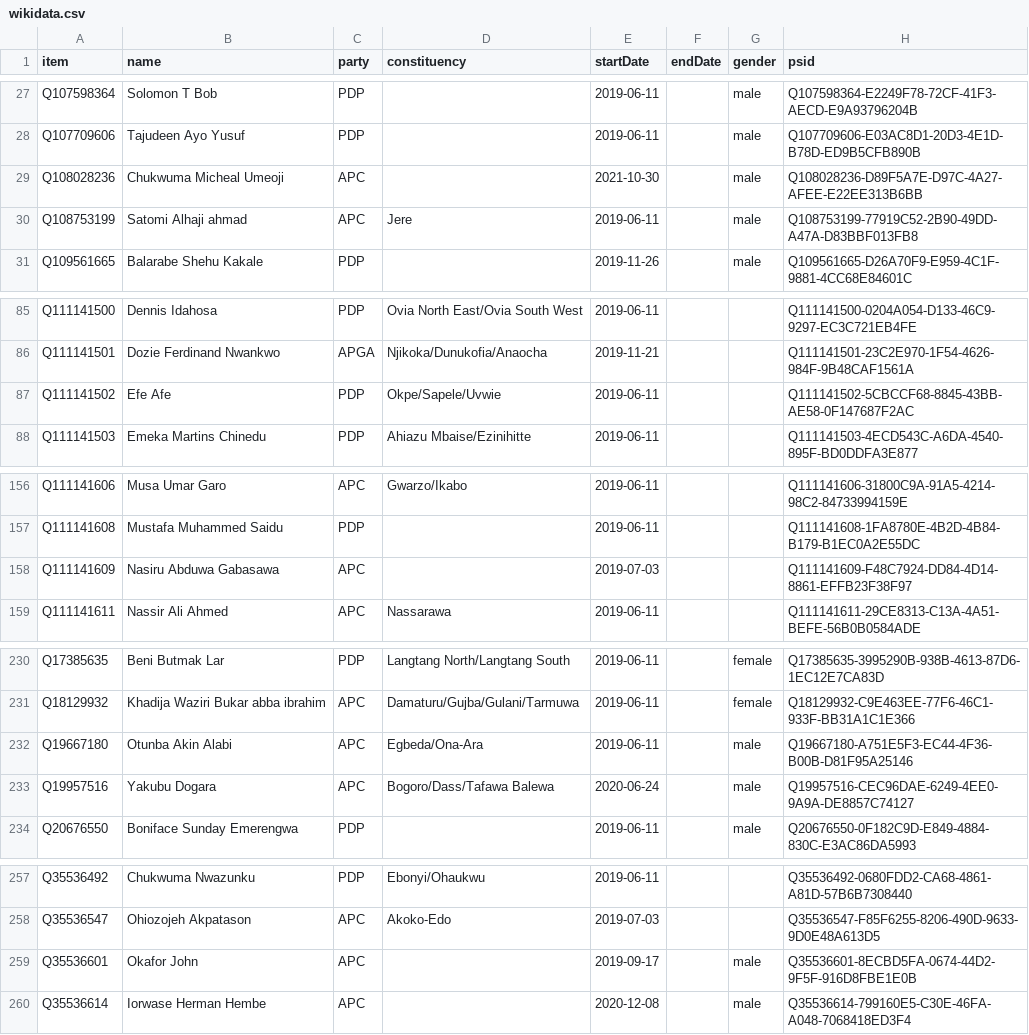
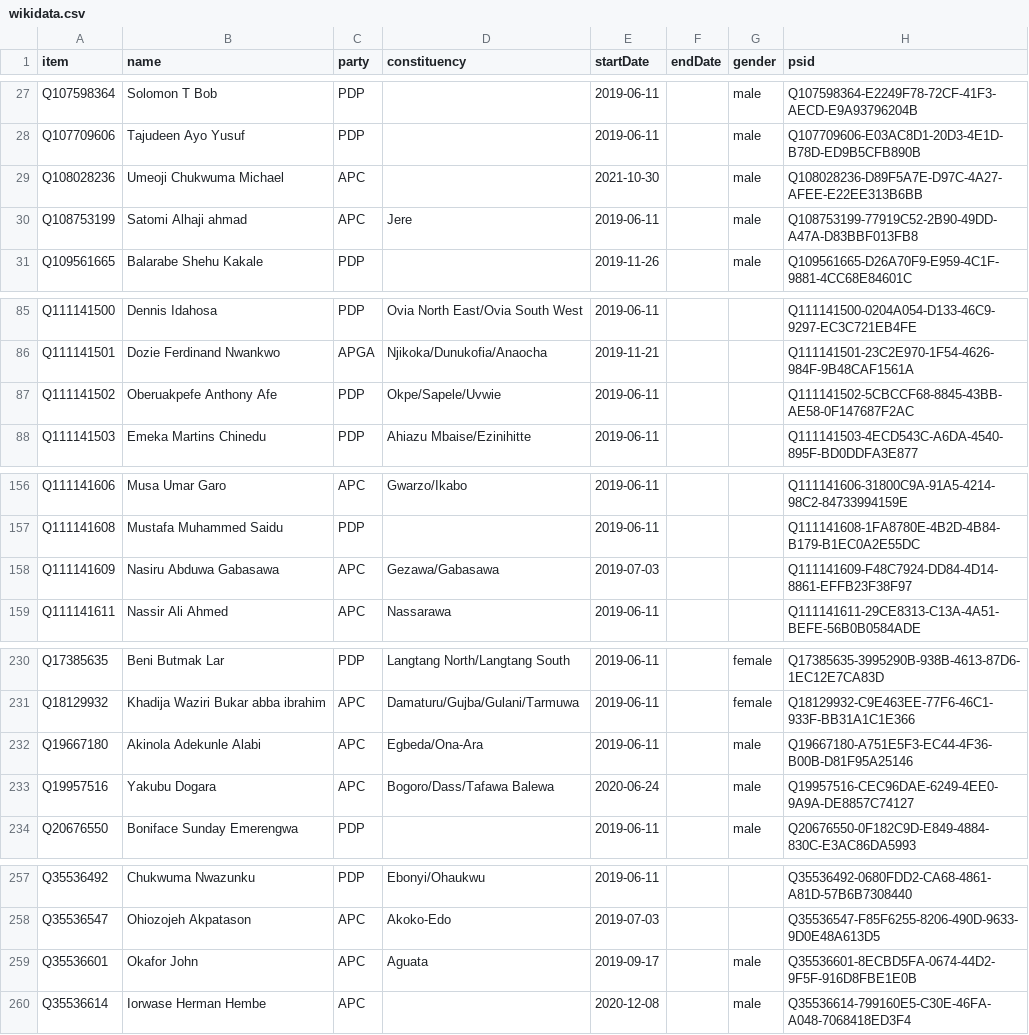
Before and after one commit to every-politician-scrapers/nigeria, a CSV file: sources/representatives-current/wikidata.csv, drawn as a sheet; only a part is shown, gaps mark what is left out; the diff covers the shown part only.

```diff
--- a/sources/representatives-current/wikidata.csv
+++ b/sources/representatives-current/wikidata.csv
@@ -28,3 +28,3 @@ Q107598364,Solomon T Bob,PDP,,2019-06-11,,male,Q107598364-E2249F78-72CF-41F3-AEC
 Q107709606,Tajudeen Ayo Yusuf,PDP,,2019-06-11,,male,Q107709606-E03AC8D1-20D3-4E1D-B78D-ED9B5CFB890B
-Q108028236,Chukwuma Micheal Umeoji,APC,,2021-10-30,,male,Q108028236-D89F5A7E-D97C-4A27-AFEE-E22EE313B6BB
+Q108028236,Umeoji Chukwuma Michael,APC,,2021-10-30,,male,Q108028236-D89F5A7E-D97C-4A27-AFEE-E22EE313B6BB
 Q108753199,Satomi Alhaji ahmad,APC,Jere,2019-06-11,,male,Q108753199-77919C52-2B90-49DD-A47A-D83BBF013FB8
@@ -86,3 +86,3 @@ Q111141500,Dennis Idahosa,PDP,Ovia North East/Ovia South West,2019-06-11,,,Q1111
 Q111141501,Dozie Ferdinand Nwankwo,APGA,Njikoka/Dunukofia/Anaocha,2019-11-21,,,Q111141501-23C2E970-1F54-4626-984F-9B48CAF1561A
-Q111141502,Efe Afe,PDP,Okpe/Sapele/Uvwie,2019-06-11,,,Q111141502-5CBCCF68-8845-43BB-AE58-0F147687F2AC
+Q111141502,Oberuakpefe Anthony Afe,PDP,Okpe/Sapele/Uvwie,2019-06-11,,,Q111141502-5CBCCF68-8845-43BB-AE58-0F147687F2AC
 Q111141503,Emeka Martins Chinedu,PDP,Ahiazu Mbaise/Ezinihitte,2019-06-11,,,Q111141503-4ECD543C-A6DA-4540-895F-BD0DDFA3E877
@@ -157,3 +157,3 @@ Q111141606,Musa Umar Garo,APC,Gwarzo/Ikabo,2019-06-11,,,Q111141606-31800C9A-91A5
 Q111141608,Mustafa Muhammed Saidu,PDP,,2019-06-11,,,Q111141608-1FA8780E-4B2D-4B84-B179-B1EC0A2E55DC
-Q111141609,Nasiru Abduwa Gabasawa,APC,,2019-07-03,,,Q111141609-F48C7924-DD84-4D14-8861-EFFB23F38F97
+Q111141609,Nasiru Abduwa Gabasawa,APC,Gezawa/Gabasawa,2019-07-03,,,Q111141609-F48C7924-DD84-4D14-8861-EFFB23F38F97
 Q111141611,Nassir Ali Ahmed,APC,Nassarawa,2019-06-11,,,Q111141611-29CE8313-C13A-4A51-BEFE-56B0B0584ADE
@@ -231,3 +231,3 @@ Q17385635,Beni Butmak Lar,PDP,Langtang North/Langtang South,2019-06-11,,female,Q
 Q18129932,Khadija Waziri Bukar abba ibrahim,APC,Damaturu/Gujba/Gulani/Tarmuwa,2019-06-11,,female,Q18129932-C9E463EE-77F6-46C1-933F-BB31A1C1E366
-Q19667180,Otunba Akin Alabi,APC,Egbeda/Ona-Ara,2019-06-11,,male,Q19667180-A751E5F3-EC44-4F36-B00B-D81F95A25146
+Q19667180,Akinola Adekunle Alabi,APC,Egbeda/Ona-Ara,2019-06-11,,male,Q19667180-A751E5F3-EC44-4F36-B00B-D81F95A25146
 Q19957516,Yakubu Dogara,APC,Bogoro/Dass/Tafawa Balewa,2020-06-24,,male,Q19957516-CEC96DAE-6249-4EE0-9A9A-DE8857C74127
@@ -258,3 +258,3 @@ Q35536492,Chukwuma Nwazunku,PDP,Ebonyi/Ohaukwu,2019-06-11,,,Q35536492-0680FDD2-C
 Q35536547,Ohiozojeh Akpatason,APC,Akoko-Edo,2019-07-03,,,Q35536547-F85F6255-8206-490D-9633-9D0E48A613D5
-Q35536601,Okafor John,APC,,2019-09-17,,male,Q35536601-8ECBD5FA-0674-44D2-9F5F-916D8FBE1E0B
+Q35536601,Okafor John,APC,Aguata,2019-09-17,,male,Q35536601-8ECBD5FA-0674-44D2-9F5F-916D8FBE1E0B
 Q35536614,Iorwase Herman Hembe,APC,,2020-12-08,,male,Q35536614-799160E5-C30E-46FA-A048-7068418ED3F4
```
Also changed, not shown: 1 edited cell elsewhere in this file, sources/representatives-current/diff.csv.
